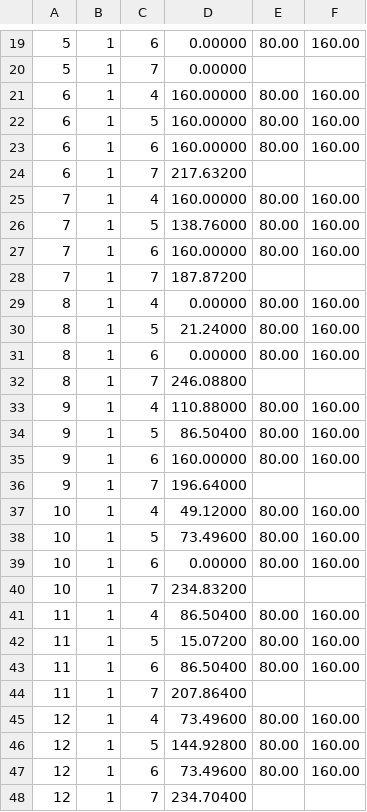
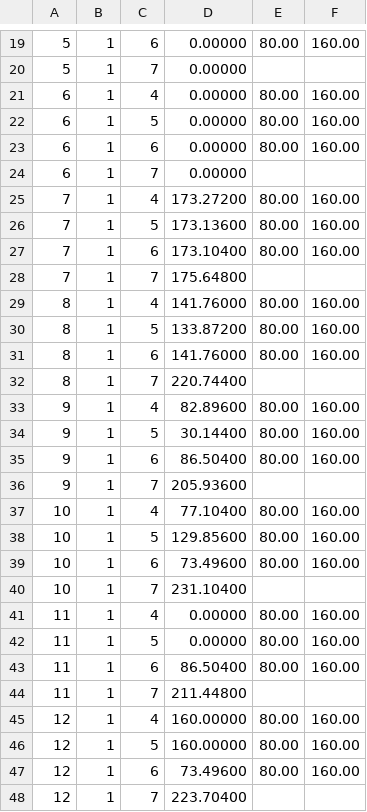
Before and after one commit to bmw-ece-ntust/o-du-l2-fork, a CSV file: LCtpt.csv, drawn as a sheet; only a part is shown, gaps mark what is left out; the diff covers the shown part only.

```diff
--- a/LCtpt.csv
+++ b/LCtpt.csv
@@ -20,29 +20,29 @@
 5,1,7,0.00000,,
-6,1,4,160.00000,80.00,160.00
-6,1,5,160.00000,80.00,160.00
-6,1,6,160.00000,80.00,160.00
-6,1,7,217.63200,,
-7,1,4,160.00000,80.00,160.00
-7,1,5,138.76000,80.00,160.00
-7,1,6,160.00000,80.00,160.00
-7,1,7,187.87200,,
-8,1,4,0.00000,80.00,160.00
-8,1,5,21.24000,80.00,160.00
-8,1,6,0.00000,80.00,160.00
-8,1,7,246.08800,,
-9,1,4,110.88000,80.00,160.00
-9,1,5,86.50400,80.00,160.00
-9,1,6,160.00000,80.00,160.00
-9,1,7,196.64000,,
-10,1,4,49.12000,80.00,160.00
-10,1,5,73.49600,80.00,160.00
-10,1,6,0.00000,80.00,160.00
-10,1,7,234.83200,,
-11,1,4,86.50400,80.00,160.00
-11,1,5,15.07200,80.00,160.00
+6,1,4,0.00000,80.00,160.00
+6,1,5,0.00000,80.00,160.00
+6,1,6,0.00000,80.00,160.00
+6,1,7,0.00000,,
+7,1,4,173.27200,80.00,160.00
+7,1,5,173.13600,80.00,160.00
+7,1,6,173.10400,80.00,160.00
+7,1,7,175.64800,,
+8,1,4,141.76000,80.00,160.00
+8,1,5,133.87200,80.00,160.00
+8,1,6,141.76000,80.00,160.00
+8,1,7,220.74400,,
+9,1,4,82.89600,80.00,160.00
+9,1,5,30.14400,80.00,160.00
+9,1,6,86.50400,80.00,160.00
+9,1,7,205.93600,,
+10,1,4,77.10400,80.00,160.00
+10,1,5,129.85600,80.00,160.00
+10,1,6,73.49600,80.00,160.00
+10,1,7,231.10400,,
+11,1,4,0.00000,80.00,160.00
+11,1,5,0.00000,80.00,160.00
 11,1,6,86.50400,80.00,160.00
-11,1,7,207.86400,,
-12,1,4,73.49600,80.00,160.00
-12,1,5,144.92800,80.00,160.00
+11,1,7,211.44800,,
+12,1,4,160.00000,80.00,160.00
+12,1,5,160.00000,80.00,160.00
 12,1,6,73.49600,80.00,160.00
-12,1,7,234.70400,,
+12,1,7,223.70400,,
```
Also changed, not shown: 24 added rows and 13 edited cells elsewhere in this file, 16 other files.
